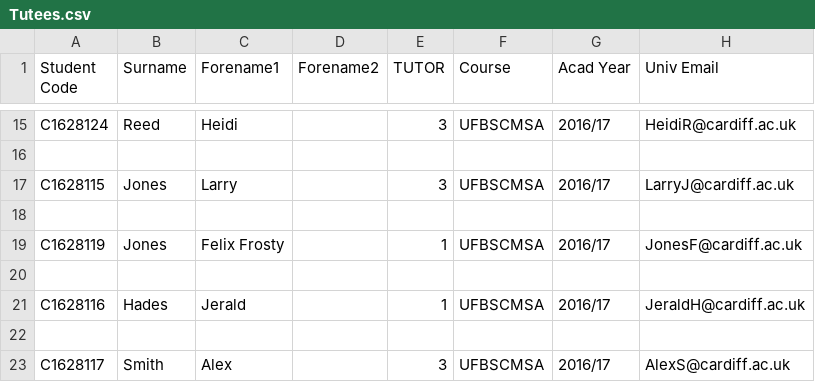
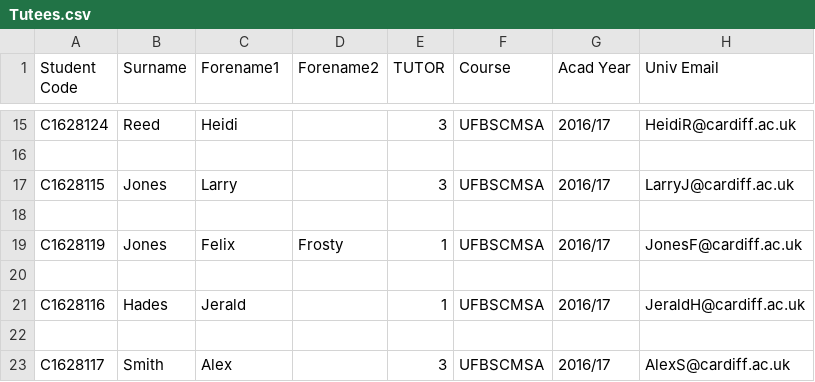
Before and after one commit to JaviAZ/DQS, a CSV file: Tutees.csv, drawn as a sheet; only a part is shown, gaps mark what is left out.

Commit message:
Improved viewTutorGroup

```diff
--- a/Tutees.csv
+++ b/Tutees.csv
@@ -18,3 +18,3 @@ C1628115;Jones;Larry ;;3;UFBSCMSA;2016/17;LarryJ@cardiff.ac.uk
 
-C1628119;Jones;Felix Frosty;;1;UFBSCMSA;2016/17;JonesF@cardiff.ac.uk
+C1628119;Jones;Felix ;Frosty;1;UFBSCMSA;2016/17;JonesF@cardiff.ac.uk
 
```
Also changed, not shown: 2 other files.
